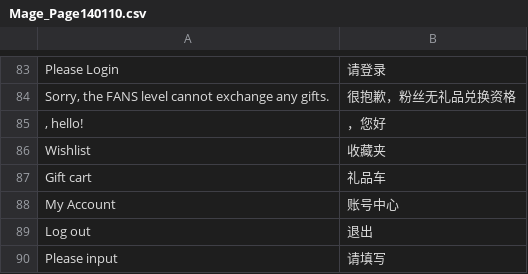
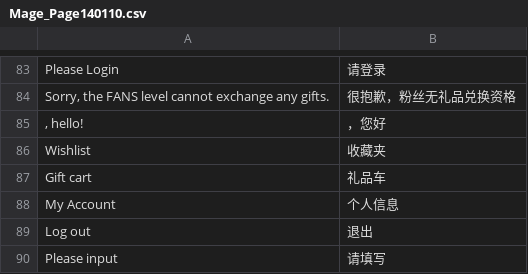
Before and after one commit to jackey/m_app, a CSV file: app/locale/zh_CN/Mage_Page140110.csv, drawn as a sheet; only a part is shown, gaps mark what is left out.

```diff
--- a/app/locale/zh_CN/Mage_Page140110.csv
+++ b/app/locale/zh_CN/Mage_Page140110.csv
@@ -87,3 +87,3 @@
 "Gift cart","礼品车"
-"My Account","账号中心"
+"My Account","个人信息"
 "Log out","退出"
```
Also changed, not shown: app/locale/zh_CN/Mage_Adminhtml.csv, app/locale/zh_CN/Mage_Cms.csv, 8 other files.
